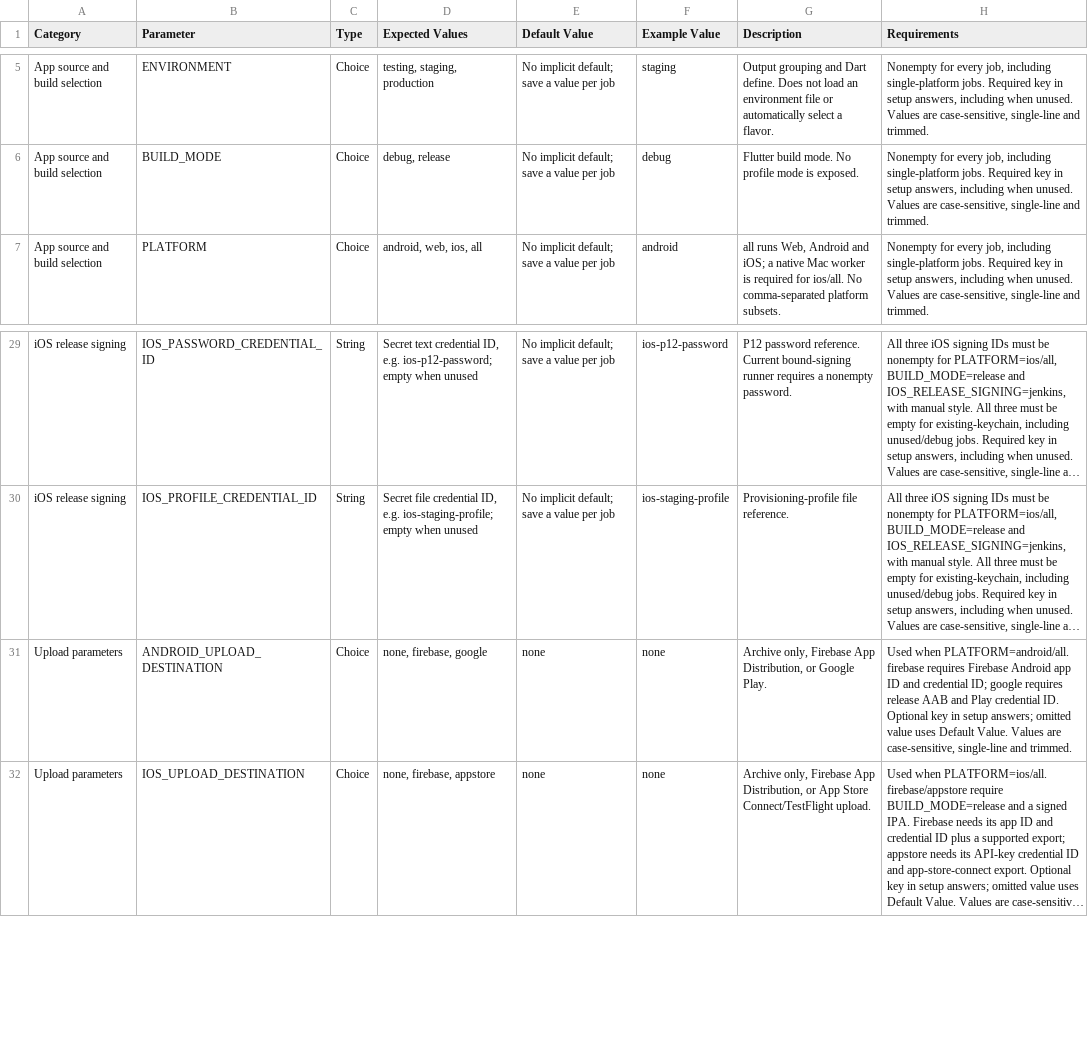
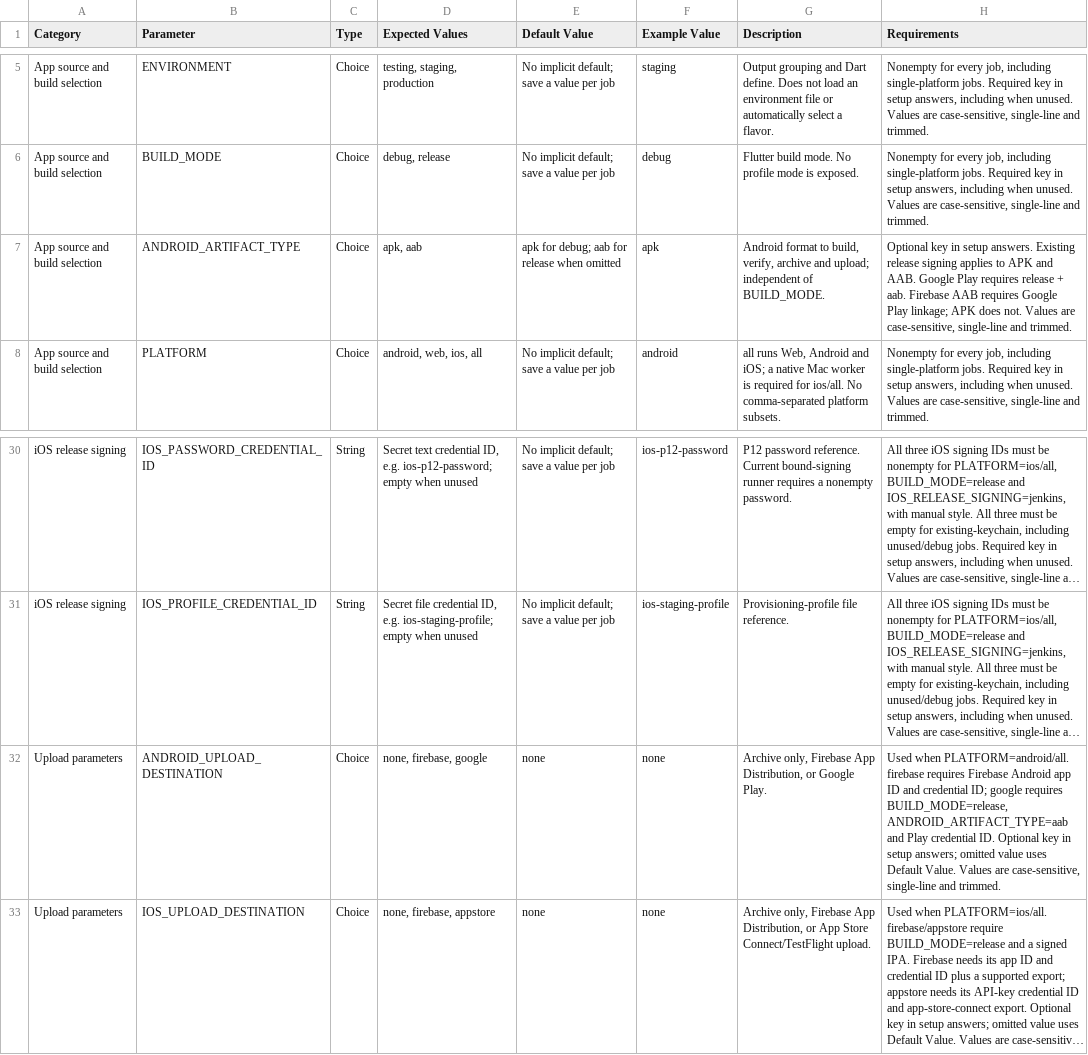
Before and after one commit to padmaraj-palas/flutter_cicd_central, a CSV file: documents/PARAMETERS.csv, drawn as a sheet; only a part is shown, gaps mark what is left out; long unchanged cells end in …; addresses are those after the commit; the diff names each change by its address in the sheet, - before the commit and + after, or states it on an @@ line.

```diff
--- a/documents/PARAMETERS.csv
+++ b/documents/PARAMETERS.csv
+row 7: App source and build selection | ANDROID_ARTIFACT_TYPE | Choice | apk, aab | apk for debug; aab for release when omitted | apk | Android format to build, verify, archive and upload; independent of BUILD_MODE. | Optional key in setup answers. Existing release signing applies to APK and AAB. Google Play requires release + aab. Firebase AAB requires Google Play linkage; APK does not. Values are case-sensitive, single-line and trimmed.
-H32 (Requirements): …google requires release AAB and Play…
+H32 (Requirements): …google requires BUILD_MODE=release, ANDROID_ARTIFACT_TYPE=aab and Play…
```
Also changed, not shown: FILES.csv, 14 other files.
